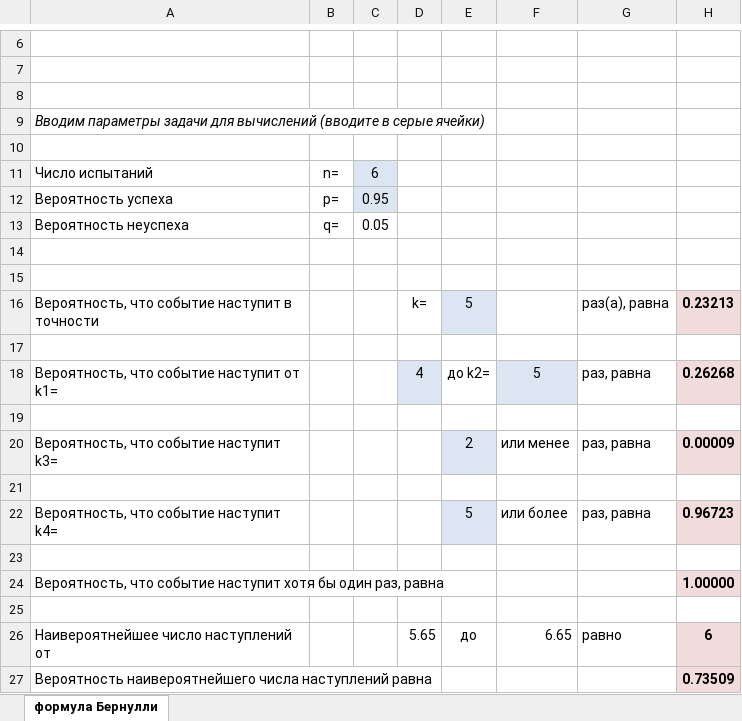
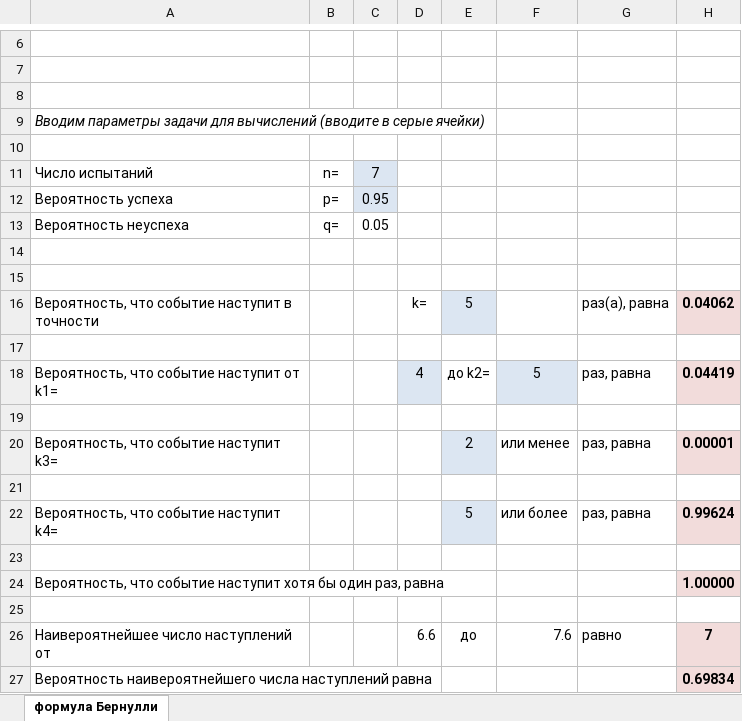
Before and after one commit to prostopasta/Python-RUDN, an Excel workbook: task1.xlsx, sheet формула Бернулли, drawn as a sheet; only a part is shown, gaps mark what is left out; values as stored, in another font and other column widths than the file's, no borders; charts and pictures not drawn; the diff names each change by its address in the sheet, - before the commit and + after, or states it on an @@ line.

Commit message:
Task 1 - some minor print mods

```diff
--- a/task1.xlsx (sheet формула Бернулли)
+++ b/task1.xlsx (sheet формула Бернулли)
-C11: 6
+C11: 7
-H16: 0.23213
+H16: 0.04062
-H18: 0.26268
+H18: 0.04419
-H20: 0.00009
+H20: 0.00001
-H22: 0.96723
+H22: 0.99624
-D26: 5.65
+D26: 6.6
-F26: 6.65
+F26: 7.6
-H26: 6
+H26: 7
-H27: 0.73509
+H27: 0.69834
```
Also changed, not shown: 1 other file.
